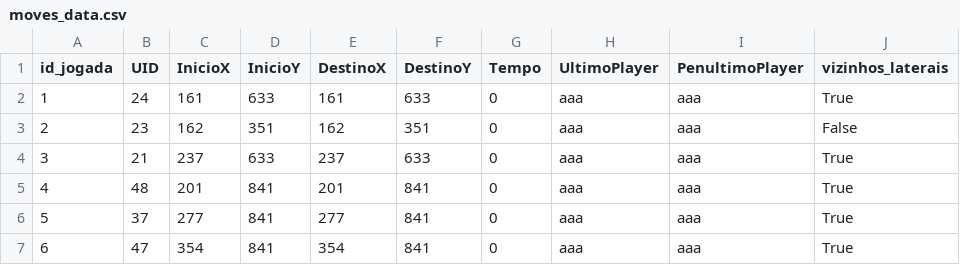
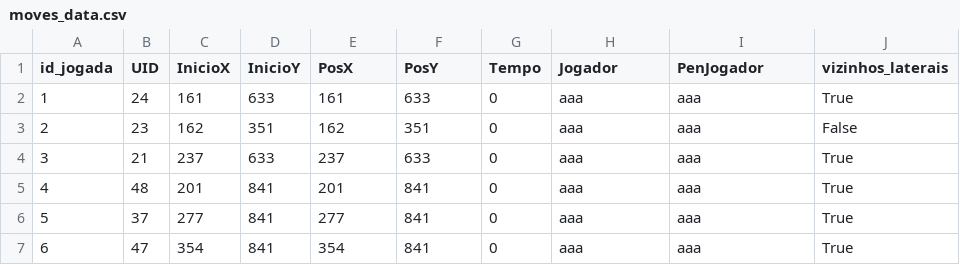
Before and after one commit to mlutegar/projeto_doutorado, a CSV file: moves_data.csv, drawn as a sheet; only a part is shown; the diff names each change by its address in the sheet, - before the commit and + after, or states it on an @@ line.

```diff
--- a/moves_data.csv
+++ b/moves_data.csv
-E1: DestinoX
+E1: PosX
-F1: DestinoY
+F1: PosY
-H1: UltimoPlayer
+H1: Jogador
-I1: PenultimoPlayer
+I1: PenJogador
```
Also changed, not shown: 8 other files.
